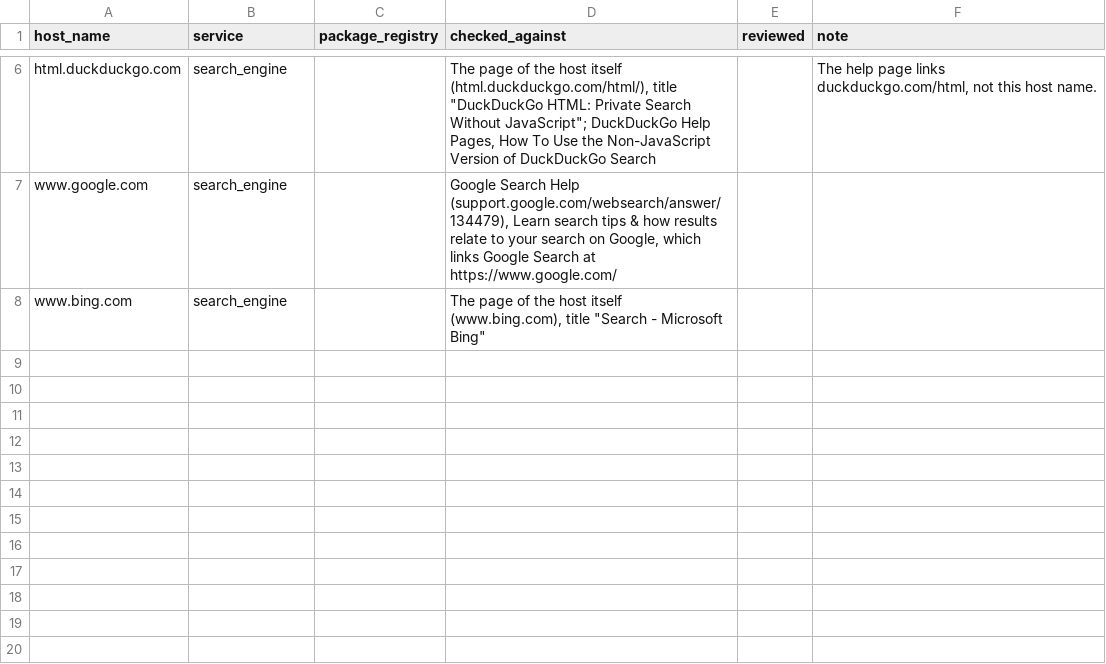
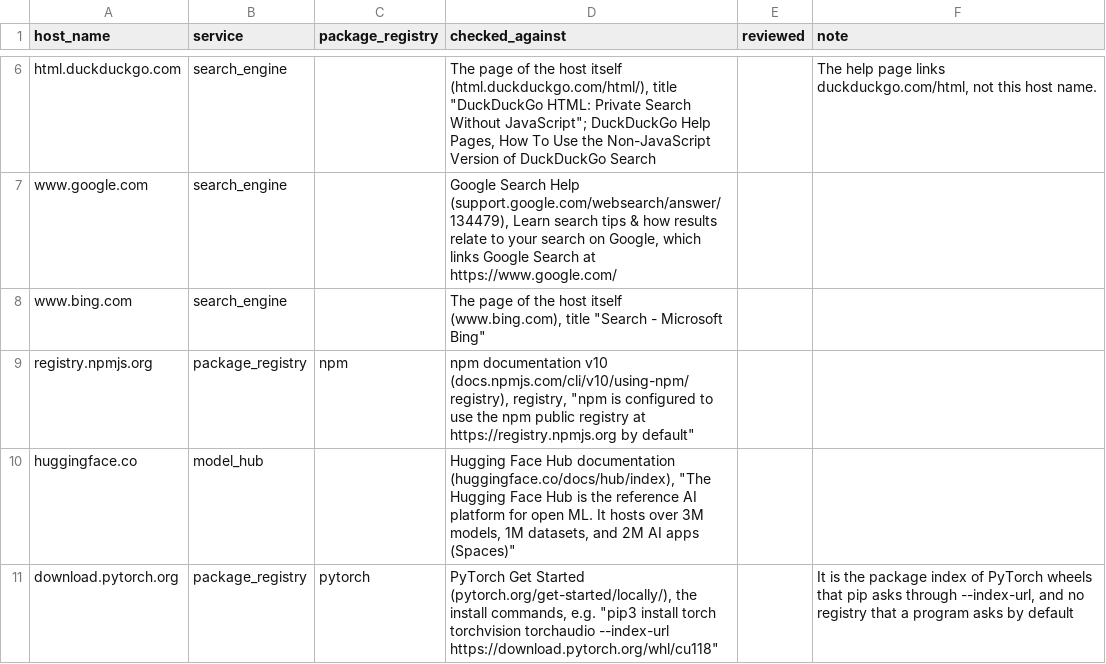
Before and after one commit to 0xjunha/tb-internet-use, a CSV file: src/tb_internet_use/knowledge/catalogs/export/public_hosts.csv, drawn as a sheet; only a part is shown, gaps mark what is left out; the diff names each change by its address in the sheet, - before the commit and + after, or states it on an @@ line.

```diff
--- a/src/tb_internet_use/knowledge/catalogs/export/public_hosts.csv
+++ b/src/tb_internet_use/knowledge/catalogs/export/public_hosts.csv
+row 9: registry.npmjs.org | package_registry | npm | npm documentation v10 (docs.npmjs.com/cli/v10/using-npm/registry), registry, "npm is configured to use the npm public registry at https://registry.npmjs.org by default"
+row 10: huggingface.co | model_hub |  | Hugging Face Hub documentation (huggingface.co/docs/hub/index), "The Hugging Face Hub is the reference AI platform for open ML. It hosts over 3M models, 1M datasets, and 2M AI apps (Spaces)"
+row 11: download.pytorch.org | package_registry | pytorch | PyTorch Get Started (pytorch.org/get-started/locally/), the install commands, e.g. "pip3 install torch torchvision torchaudio --index-url https://download.pytorch.org/whl/cu118" |  | It is the package index of PyTorch wheels that pip asks through --index-url, and no registry that a program asks by default
```
Also changed, not shown: src/tb_internet_use/knowledge/catalogs/export/program_package_registries.csv, src/tb_internet_use/knowledge/catalogs/network_request/code_calls.csv, 11 other files.
